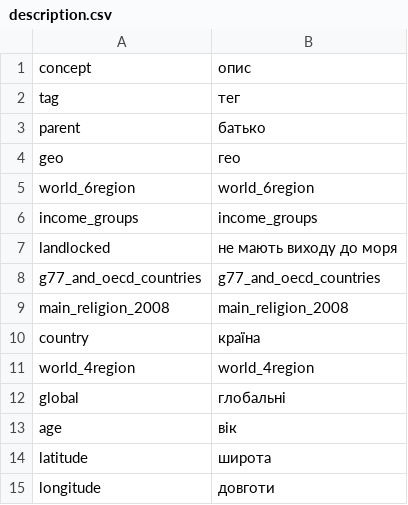
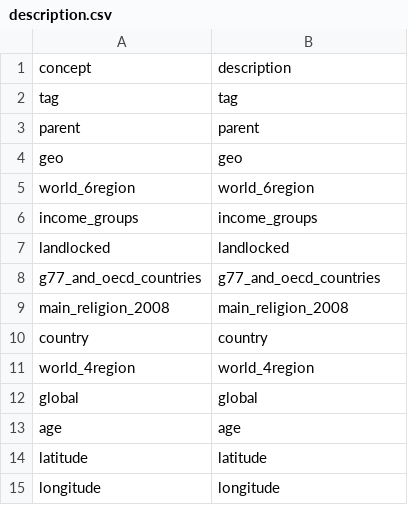
Before and after one commit to beta37/localization, a CSV file: uk/description.csv, drawn as a sheet.

Commit message:
New translations description.csv (Ukrainian)

```diff
--- a/uk/description.csv
+++ b/uk/description.csv
@@ -1,15 +1,15 @@
-"concept","опис"
-"tag","тег"
-"parent","батько"
-"geo","гео"
+"concept","description"
+"tag","tag"
+"parent","parent"
+"geo","geo"
 "world_6region","world_6region"
 "income_groups","income_groups"
-"landlocked","не мають виходу до моря"
+"landlocked","landlocked"
 "g77_and_oecd_countries","g77_and_oecd_countries"
 "main_religion_2008","main_religion_2008"
-"country","країна"
+"country","country"
 "world_4region","world_4region"
-"global","глобальні"
-"age","вік"
-"latitude","широта"
-"longitude","довготи"
+"global","global"
+"age","age"
+"latitude","latitude"
+"longitude","longitude"
```
